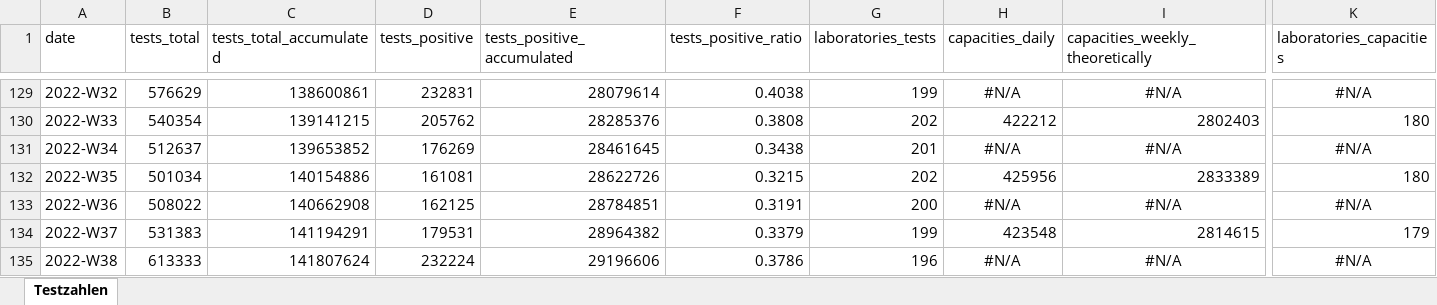
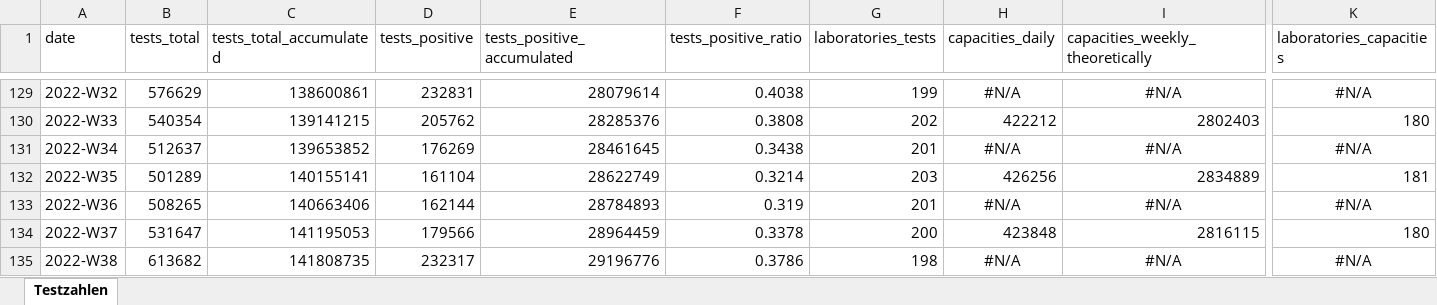
Before and after one commit to robert-koch-institut/SARS-CoV-2-PCR-Testungen_in_Deutschland, an Excel workbook: SARS-CoV-2-PCR-Testungen_in_Deutschland.xlsx, sheet Testzahlen, drawn as a sheet; only a part is shown, gaps mark what is left out; values as stored, in another font and other column widths than the file's, no borders; the diff covers the shown part only; the diff names each change by its address in the sheet, - before the commit and + after, or states it on an @@ line.

```diff
--- a/SARS-CoV-2-PCR-Testungen_in_Deutschland.xlsx (sheet Testzahlen)
+++ b/SARS-CoV-2-PCR-Testungen_in_Deutschland.xlsx (sheet Testzahlen)
-B132 (tests_total): 501034
+B132 (tests_total): 501289
-C132 (tests_total_accumulated): 140154886
+C132 (tests_total_accumulated): 140155141
-D132 (tests_positive): 161081
+D132 (tests_positive): 161104
-E132 (tests_positive_accumulated): 28622726
+E132 (tests_positive_accumulated): 28622749
-F132 (tests_positive_ratio): 0.3215
+F132 (tests_positive_ratio): 0.3214
-G132 (laboratories_tests): 202
+G132 (laboratories_tests): 203
-H132 (capacities_daily): 425956
+H132 (capacities_daily): 426256
-I132 (capacities_weekly_theoretically): 2833389
+I132 (capacities_weekly_theoretically): 2834889
-K132 (laboratories_capacities): 180
+K132 (laboratories_capacities): 181
-B133 (tests_total): 508022
+B133 (tests_total): 508265
-C133 (tests_total_accumulated): 140662908
+C133 (tests_total_accumulated): 140663406
-D133 (tests_positive): 162125
+D133 (tests_positive): 162144
-E133 (tests_positive_accumulated): 28784851
+E133 (tests_positive_accumulated): 28784893
-F133 (tests_positive_ratio): 0.3191
+F133 (tests_positive_ratio): 0.319
-G133 (laboratories_tests): 200
+G133 (laboratories_tests): 201
-B134 (tests_total): 531383
+B134 (tests_total): 531647
-C134 (tests_total_accumulated): 141194291
+C134 (tests_total_accumulated): 141195053
-D134 (tests_positive): 179531
+D134 (tests_positive): 179566
-E134 (tests_positive_accumulated): 28964382
+E134 (tests_positive_accumulated): 28964459
-F134 (tests_positive_ratio): 0.3379
+F134 (tests_positive_ratio): 0.3378
-G134 (laboratories_tests): 199
+G134 (laboratories_tests): 200
-H134 (capacities_daily): 423548
+H134 (capacities_daily): 423848
-I134 (capacities_weekly_theoretically): 2814615
+I134 (capacities_weekly_theoretically): 2816115
-K134 (laboratories_capacities): 179
+K134 (laboratories_capacities): 180
-B135 (tests_total): 613333
+B135 (tests_total): 613682
-C135 (tests_total_accumulated): 141807624
+C135 (tests_total_accumulated): 141808735
-D135 (tests_positive): 232224
+D135 (tests_positive): 232317
-E135 (tests_positive_accumulated): 29196606
+E135 (tests_positive_accumulated): 29196776
-G135 (laboratories_tests): 196
+G135 (laboratories_tests): 198
```
Also changed, not shown: 2 added rows and 10 edited cells elsewhere in this sheet, 2 other files.
